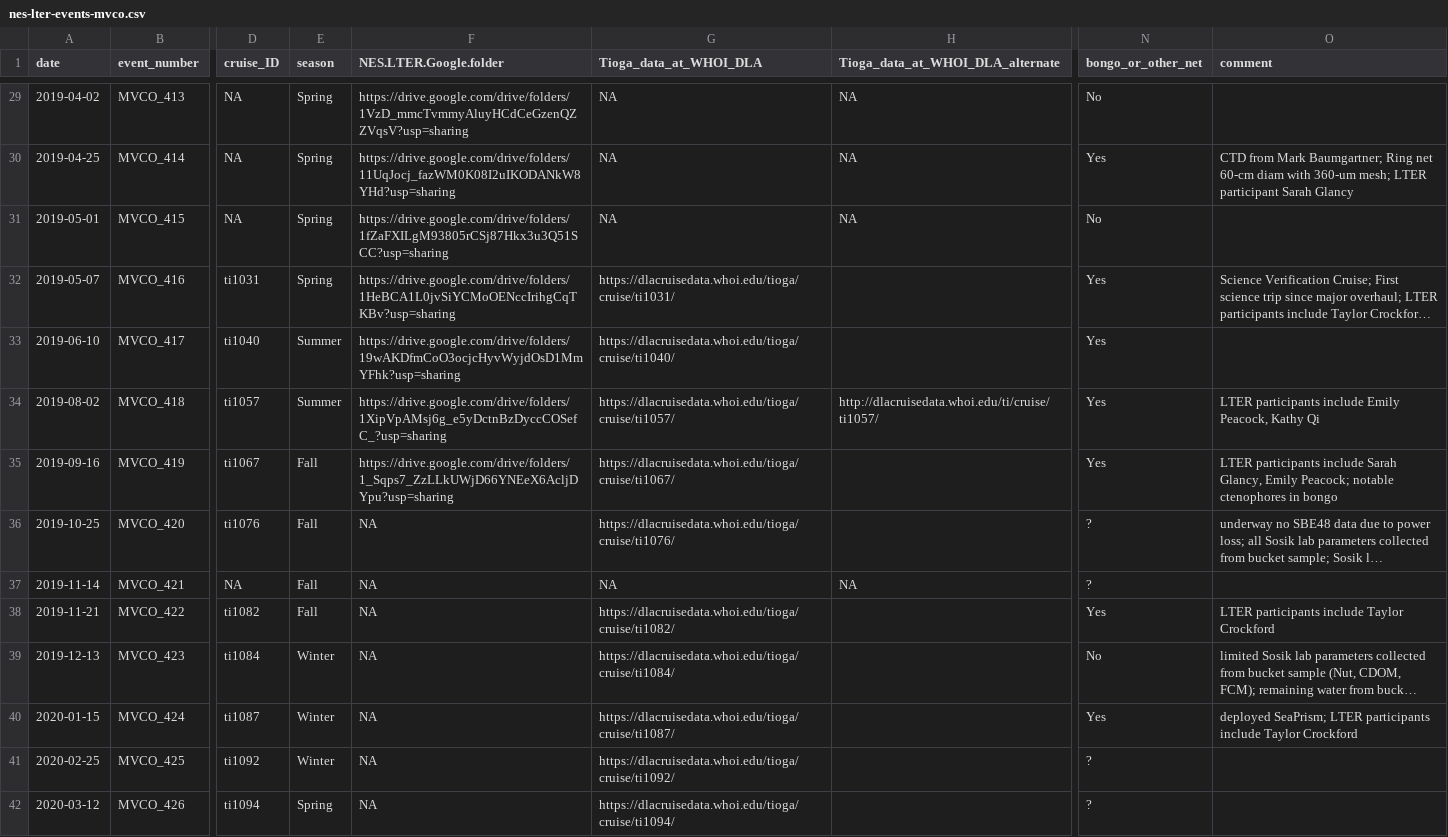
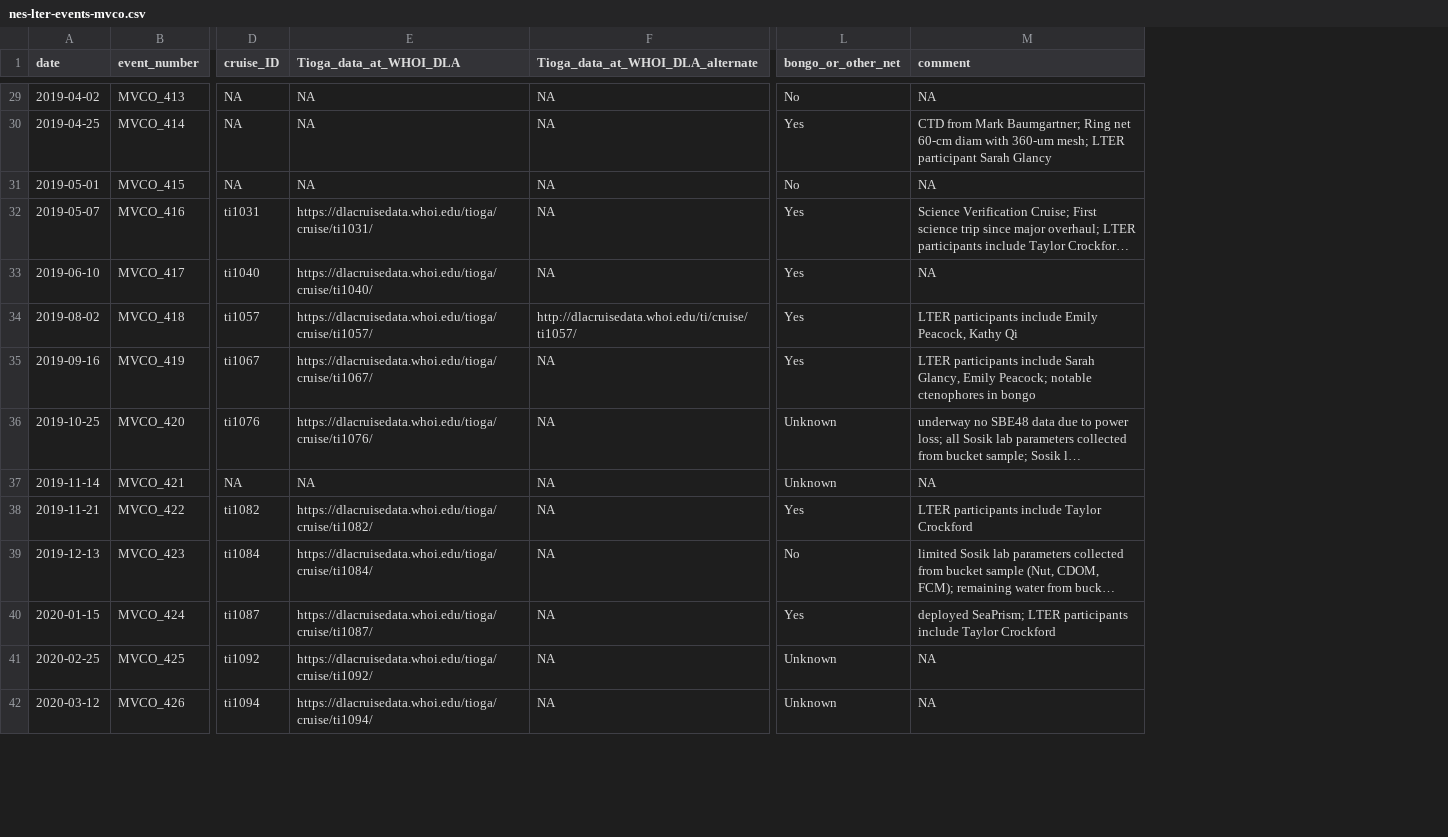
Before and after one commit to WHOIGit/nes-lter-events-mvco, a CSV file: nes-lter-events-mvco.csv, drawn as a sheet; only a part is shown, gaps mark what is left out; long unchanged cells end in …; removed rows and columns are numbered as before the commit, all else as after; the diff covers the shown part only; the diff names each change by its address in the sheet, - before the commit and + after, or states it on an @@ line.

```diff
--- a/nes-lter-events-mvco.csv
+++ b/nes-lter-events-mvco.csv
-column E (season), rows 29-42: Spring | Spring | Spring | Spring | Summer | Summer | Fall | Fall | Fall | Fall | Winter | Winter | Winter | Spring
-column F (NES.LTER.Google.folder), rows 29-42: https://drive.google.com/drive/folders/1VzD_mmcTvmmyAluyHCdCeGzenQZZVqsV?usp=sharing | https://drive.google.com/drive/folders/11UqJocj_fazWM0K08I2uIKODANkW8YHd?usp=sharing | https://drive.google.com/drive/folders/1fZaFXILgM93805rCSj87Hkx3u3Q51SCC?usp=sharing | https://drive.google.com/drive/folders/1HeBCA1L0jvSiYCMoOENccIrihgCqTKBv?usp=sharing | https://drive.google.com/drive/folders/19wAKDfmCoO3ocjcHyvWyjdOsD1MmYFhk?usp=sharing | https://drive.google.com/drive/folders/1XipVpAMsj6g_e5yDctnBzDyccCOSefC_?usp=sharing | https://drive.google.com/drive/folders/1_Sqps7_ZzLLkUWjD66YNEeX6AcljDYpu?usp=sharing | NA | NA | NA | NA | NA | NA | NA
-M29 (comment): (empty)
+M29 (comment): NA
-M31 (comment): (empty)
+M31 (comment): NA
-F32:F33 (Tioga_data_at_WHOI_DLA_alternate): (empty)
+F32:F33 (Tioga_data_at_WHOI_DLA_alternate): NA
-M33 (comment): (empty)
+M33 (comment): NA
-F35:F36 (Tioga_data_at_WHOI_DLA_alternate): (empty)
+F35:F36 (Tioga_data_at_WHOI_DLA_alternate): NA
-L36:L37 (bongo_or_other_net): ?
+L36:L37 (bongo_or_other_net): Unknown
-M37 (comment): (empty)
+M37 (comment): NA
-F38:F42 (Tioga_data_at_WHOI_DLA_alternate): (empty)
+F38:F42 (Tioga_data_at_WHOI_DLA_alternate): NA
-L41:L42 (bongo_or_other_net): ?
+L41:L42 (bongo_or_other_net): Unknown
-M41:M42 (comment): (empty)
+M41:M42 (comment): NA
```
Also changed, not shown: 115 edited cells elsewhere in this file, 3 other files.
